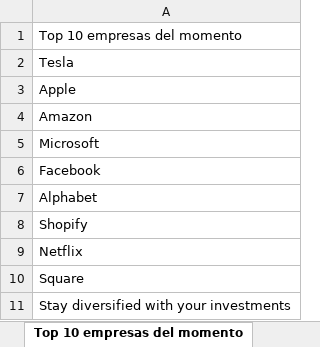
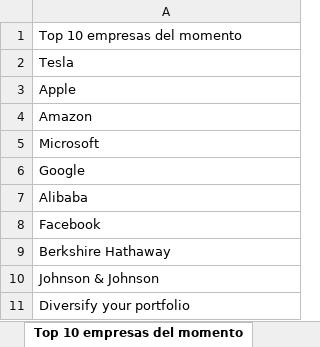
Before and after one commit to blackweaver/investment, an Excel workbook: actions.xlsx, sheet Top 10 empresas del momento, drawn as a sheet; values as stored, in another font and other column widths than the file's, no borders; removed rows and columns are numbered as before the commit, all else as after; the diff names each change by its address in the sheet, - before the commit and + after, or states it on an @@ line.

```diff
--- a/actions.xlsx (sheet Top 10 empresas del momento)
+++ b/actions.xlsx (sheet Top 10 empresas del momento)
+row 6: Google
+row 7: Alibaba
-A9: Alphabet
+A9: Berkshire Hathaway
-A10: Shopify
+A10: Johnson & Johnson
-A11: Netflix
+A11: Diversify your portfolio
-row 10: Square
-row 11: Stay diversified with your investments
```
Also changed, not shown: sheet Top 10 acciones bajas, other sheet tabs, 1 other file.
